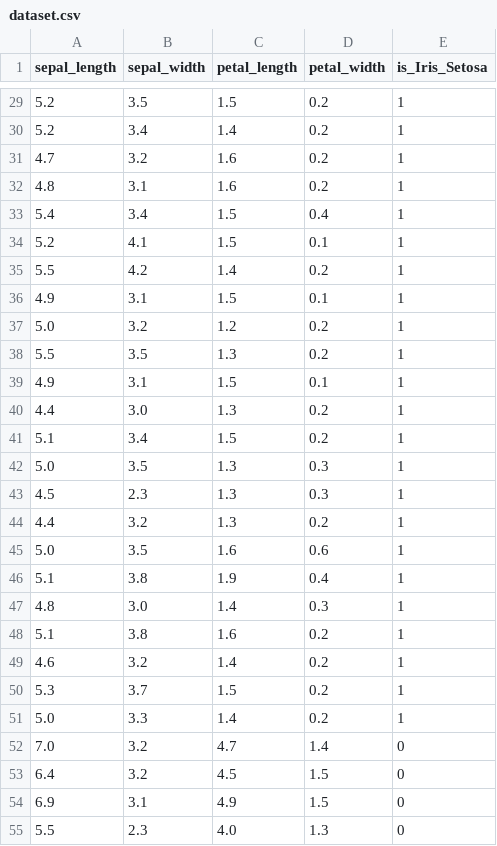
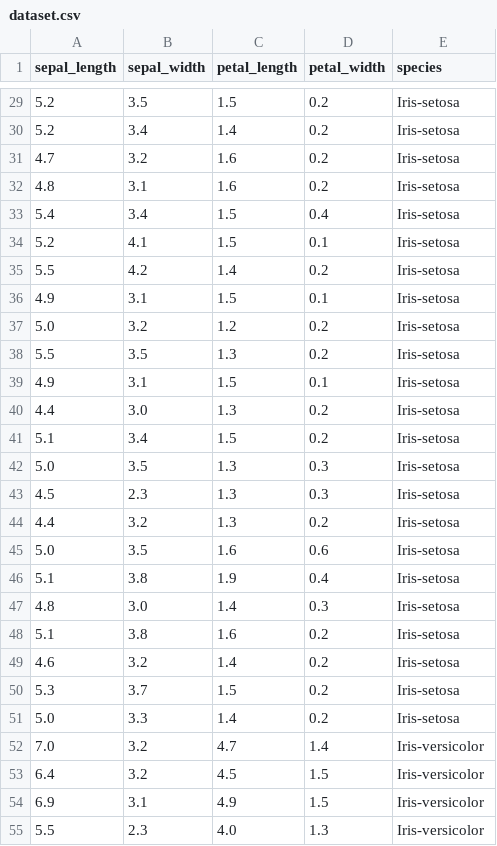
Before and after one commit to HongyuJerryWang/LGP-Tutorials, a CSV file: Programming Tutorials/Tutorial 2 - Custom Operators/dataset.csv, drawn as a sheet; only a part is shown, gaps mark what is left out; the diff covers the shown part only.

```diff
--- a/Programming Tutorials/Tutorial 2 - Custom Operators/dataset.csv
+++ b/Programming Tutorials/Tutorial 2 - Custom Operators/dataset.csv
@@ -1 +1 @@
-sepal_length,sepal_width,petal_length,petal_width,is_Iris_Setosa
+sepal_length,sepal_width,petal_length,petal_width,species
@@ -29,27 +29,27 @@ sepal_length,sepal_width,petal_length,petal_width,is_Iris_Setosa
-5.2,3.5,1.5,0.2,1
-5.2,3.4,1.4,0.2,1
-4.7,3.2,1.6,0.2,1
-4.8,3.1,1.6,0.2,1
-5.4,3.4,1.5,0.4,1
-5.2,4.1,1.5,0.1,1
-5.5,4.2,1.4,0.2,1
-4.9,3.1,1.5,0.1,1
-5.0,3.2,1.2,0.2,1
-5.5,3.5,1.3,0.2,1
-4.9,3.1,1.5,0.1,1
-4.4,3.0,1.3,0.2,1
-5.1,3.4,1.5,0.2,1
-5.0,3.5,1.3,0.3,1
-4.5,2.3,1.3,0.3,1
-4.4,3.2,1.3,0.2,1
-5.0,3.5,1.6,0.6,1
-5.1,3.8,1.9,0.4,1
-4.8,3.0,1.4,0.3,1
-5.1,3.8,1.6,0.2,1
-4.6,3.2,1.4,0.2,1
-5.3,3.7,1.5,0.2,1
-5.0,3.3,1.4,0.2,1
-7.0,3.2,4.7,1.4,0
-6.4,3.2,4.5,1.5,0
-6.9,3.1,4.9,1.5,0
-5.5,2.3,4.0,1.3,0
+5.2,3.5,1.5,0.2,Iris-setosa
+5.2,3.4,1.4,0.2,Iris-setosa
+4.7,3.2,1.6,0.2,Iris-setosa
+4.8,3.1,1.6,0.2,Iris-setosa
+5.4,3.4,1.5,0.4,Iris-setosa
+5.2,4.1,1.5,0.1,Iris-setosa
+5.5,4.2,1.4,0.2,Iris-setosa
+4.9,3.1,1.5,0.1,Iris-setosa
+5.0,3.2,1.2,0.2,Iris-setosa
+5.5,3.5,1.3,0.2,Iris-setosa
+4.9,3.1,1.5,0.1,Iris-setosa
+4.4,3.0,1.3,0.2,Iris-setosa
+5.1,3.4,1.5,0.2,Iris-setosa
+5.0,3.5,1.3,0.3,Iris-setosa
+4.5,2.3,1.3,0.3,Iris-setosa
+4.4,3.2,1.3,0.2,Iris-setosa
+5.0,3.5,1.6,0.6,Iris-setosa
+5.1,3.8,1.9,0.4,Iris-setosa
+4.8,3.0,1.4,0.3,Iris-setosa
+5.1,3.8,1.6,0.2,Iris-setosa
+4.6,3.2,1.4,0.2,Iris-setosa
+5.3,3.7,1.5,0.2,Iris-setosa
+5.0,3.3,1.4,0.2,Iris-setosa
+7.0,3.2,4.7,1.4,Iris-versicolor
+6.4,3.2,4.5,1.5,Iris-versicolor
+6.9,3.1,4.9,1.5,Iris-versicolor
+5.5,2.3,4.0,1.3,Iris-versicolor
```
Also changed, not shown: 123 edited cells elsewhere in this file, 7 other files.
